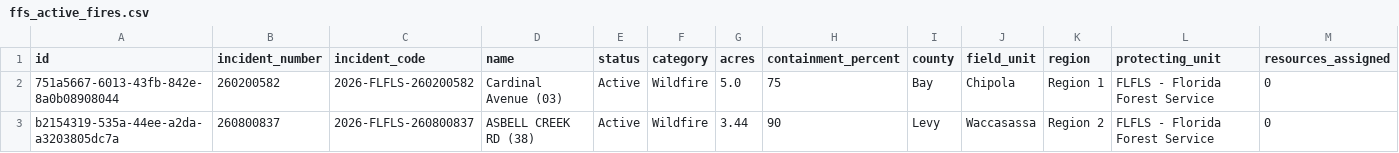
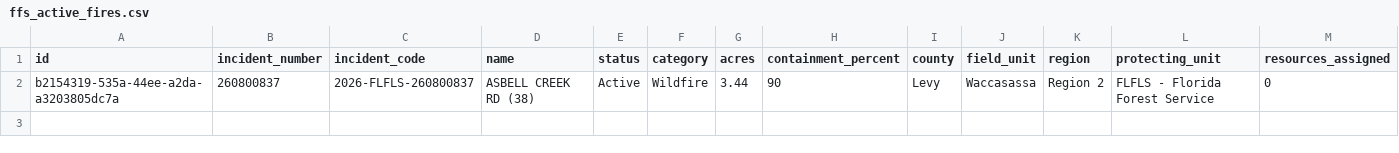
Before and after one commit to SunSentinel/wildfire-tracking-map, a CSV file: ffs_active_fires.csv, drawn as a sheet; only a part is shown; rows hold the shown columns only; the diff names each change by its address in the sheet, - before the commit and + after, or states it on an @@ line.

```diff
--- a/ffs_active_fires.csv
+++ b/ffs_active_fires.csv
-row 2: 751a5667-6013-43fb-842e-8a0b08908044 | 260200582 | 2026-FLFLS-260200582 | Cardinal Avenue (03) | Active | Wildfire | 5.0 | 75 | Bay | Chipola | Region 1 | FLFLS - Florida Forest Service | 0
```
Also changed, not shown: 2 other files.
